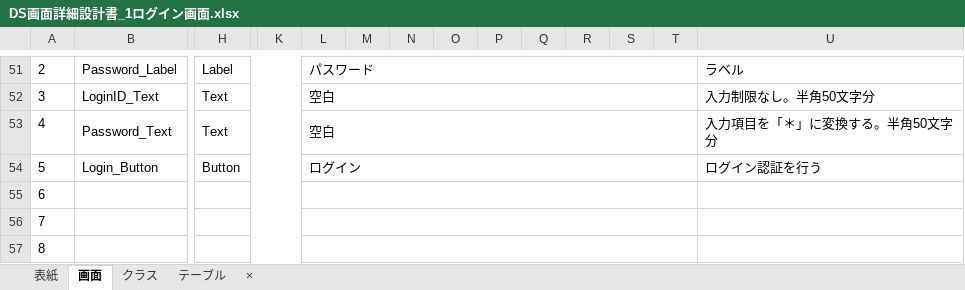
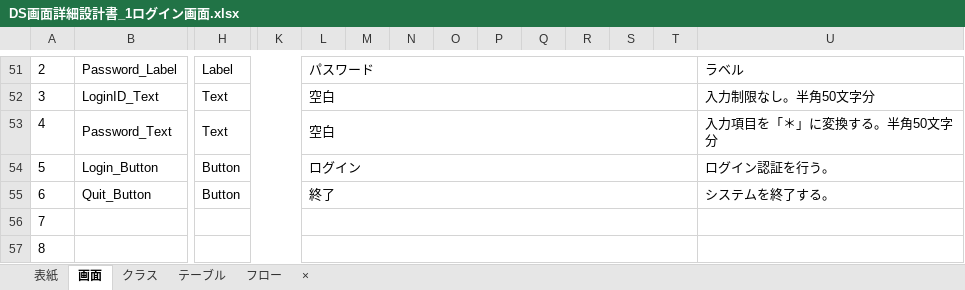
Before and after one commit to HasegawaTakatune/DeliverySystem, an Excel workbook: DS/001_設計書/002_詳細設計書/DS画面詳細設計書_1ログイン画面.xlsx, sheet 画面, drawn as a sheet; only a part is shown, gaps mark what is left out; values as stored, in another font and other column widths than the file's, no borders; charts and pictures not drawn; removed rows and columns are numbered as before the commit, all else as after; rows hold the shown columns only; the diff names each change by its address in the sheet, - before the commit and + after, or states it on an @@ line.

```diff
--- a/DS/001_設計書/002_詳細設計書/DS画面詳細設計書_1ログイン画面.xlsx (sheet 画面)
+++ b/DS/001_設計書/002_詳細設計書/DS画面詳細設計書_1ログイン画面.xlsx (sheet 画面)
+sheet tab: フロー
-U54: ログイン認証を行う
+U54: ログイン認証を行う。
-row 55: 6
+row 55: 6 | Quit_Button | Button |  | 終了 |  |  |  |  |  |  |  |  | システムを終了する。
```
Also changed, not shown: sheet クラス, charts or pictures, DS/001_設計書/002_詳細設計書/DS画面詳細設計書_0テンプレート.xlsx, DS/001_設計書/002_詳細設計書/DS画面詳細設計書_2トップ画面.xlsx, 6 other files.
